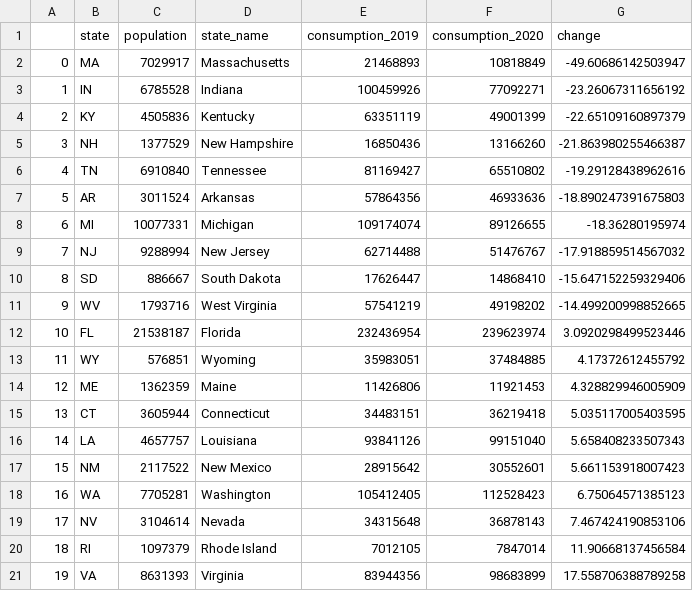
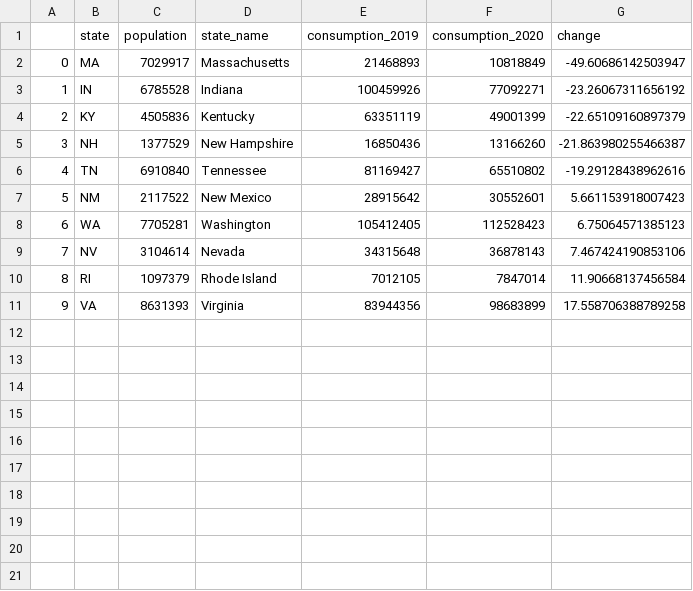
Before and after one commit to harryvineeth/covid_impact_analysis, a CSV file: cleaned/energy__change-states.csv, drawn as a sheet; removed rows and columns are numbered as before the commit, all else as after; the diff names each change by its address in the sheet, - before the commit and + after, or states it on an @@ line.

Commit message:
energy dataset changes

```diff
--- a/cleaned/energy__change-states.csv
+++ b/cleaned/energy__change-states.csv
-row 7: 5 | AR | 3011524 | Arkansas | 57864356 | 46933636 | -18.890247391675803
-row 8: 6 | MI | 10077331 | Michigan | 109174074 | 89126655 | -18.36280195974
-row 9: 7 | NJ | 9288994 | New Jersey | 62714488 | 51476767 | -17.918859514567032
-row 10: 8 | SD | 886667 | South Dakota | 17626447 | 14868410 | -15.647152259329406
-row 11: 9 | WV | 1793716 | West Virginia | 57541219 | 49198202 | -14.499200998852665
-row 12: 10 | FL | 21538187 | Florida | 232436954 | 239623974 | 3.0920298499523446
-row 13: 11 | WY | 576851 | Wyoming | 35983051 | 37484885 | 4.17372612455792
-row 14: 12 | ME | 1362359 | Maine | 11426806 | 11921453 | 4.328829946005909
-row 15: 13 | CT | 3605944 | Connecticut | 34483151 | 36219418 | 5.035117005403595
-row 16: 14 | LA | 4657757 | Louisiana | 93841126 | 99151040 | 5.658408233507343
@@ column A renumbered from row 7 down @@
```
Also changed, not shown: 2 other files.
